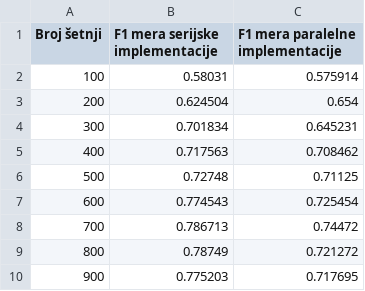
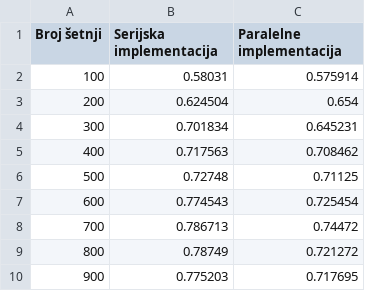
Before and after one commit to fantastic001/VertexVoyage, a CSV file: presentation/csv/4.4.csv, drawn as a sheet.

```diff
--- a/presentation/csv/4.4.csv
+++ b/presentation/csv/4.4.csv
@@ -1,2 +1,2 @@
-Broj šetnji,F1 mera serijske implementacije,F1 mera paralelne implementacije
+Broj šetnji,Serijska implementacija,Paralelne implementacija
 100,0.58031,0.575914
```
Also changed, not shown: presentation/csv/4.10.csv, presentation/csv/4.13.csv, 11 other files.
